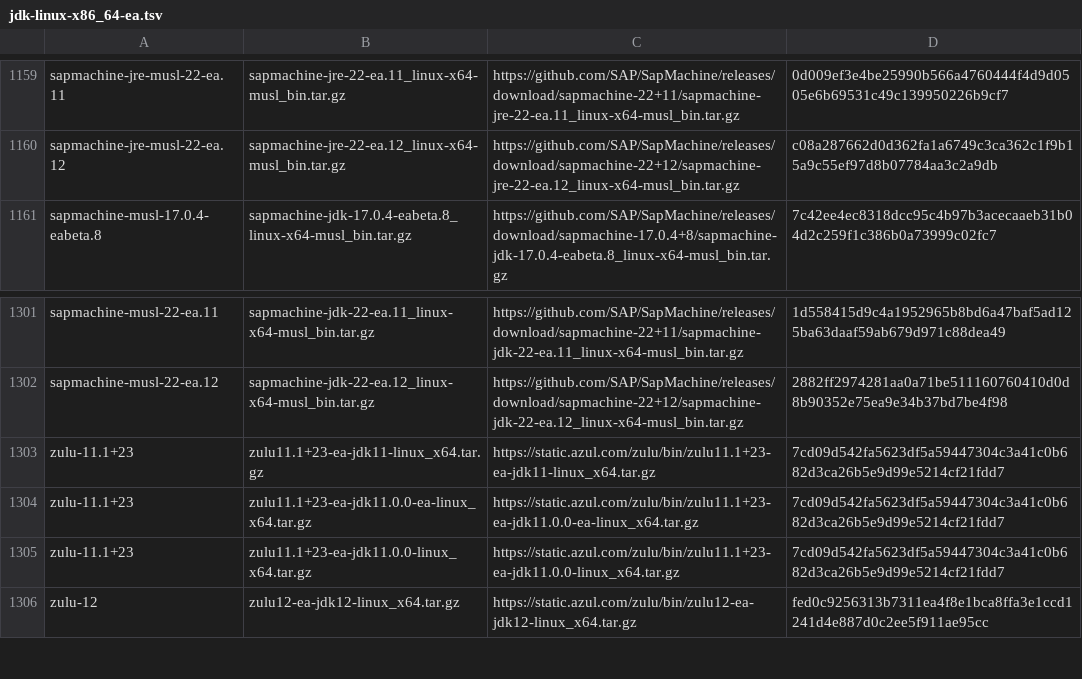
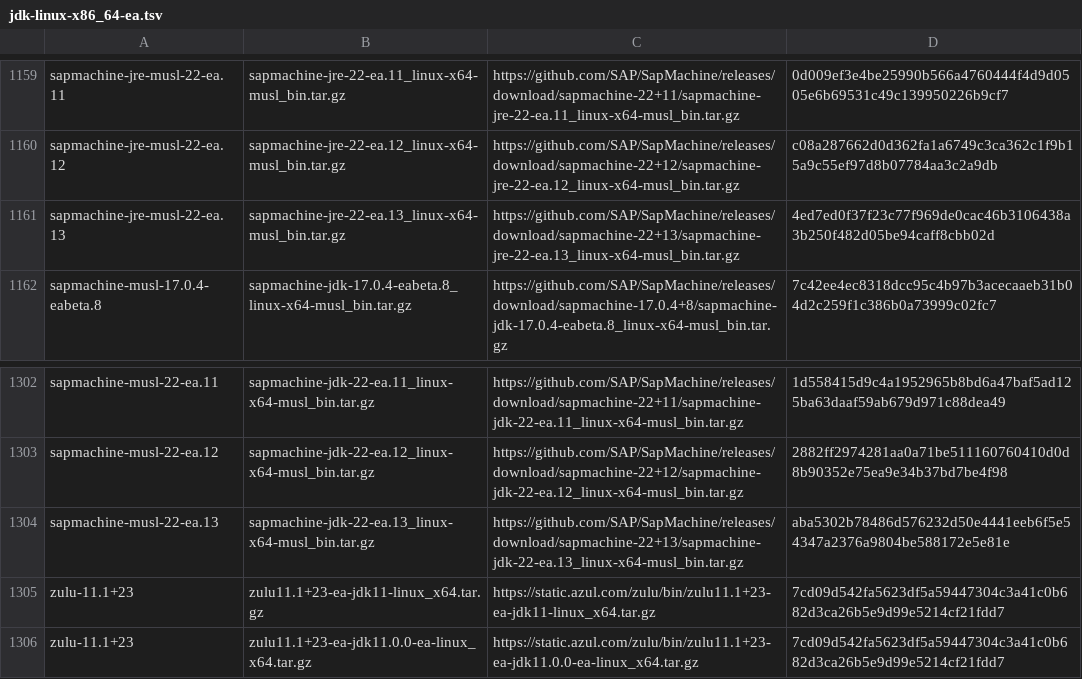
Before and after one commit to mise-plugins/rtx-java, a TSV file: data/jdk-linux-x86_64-ea.tsv, drawn as a sheet; only a part is shown, gaps mark what is left out; the shorter side is filled out with more unchanged rows; the diff names each change by its address in the sheet, - before the commit and + after, or states it on an @@ line.

Commit message:
Update Java release data

```diff
--- a/data/jdk-linux-x86_64-ea.tsv
+++ b/data/jdk-linux-x86_64-ea.tsv
+row 1161: sapmachine-jre-musl-22-ea.13 | sapmachine-jre-22-ea.13_linux-x64-musl_bin.tar.gz | https://github.com/SAP/SapMachine/releases/download/sapmachine-22+13/sapmachine-jre-22-ea.13_linux-x64-musl_bin.tar.gz | 4ed7ed0f37f23c77f969de0cac46b3106438a3b250f482d05be94caff8cbb02d
+row 1304: sapmachine-musl-22-ea.13 | sapmachine-jdk-22-ea.13_linux-x64-musl_bin.tar.gz | https://github.com/SAP/SapMachine/releases/download/sapmachine-22+13/sapmachine-jdk-22-ea.13_linux-x64-musl_bin.tar.gz | aba5302b78486d576232d50e4441eeb6f5e54347a2376a9804be588172e5e81e
```
Also changed, not shown: data/jdk-macosx-aarch64-all.tsv, data/jdk-macosx-aarch64-ea.tsv, 5 other files.
